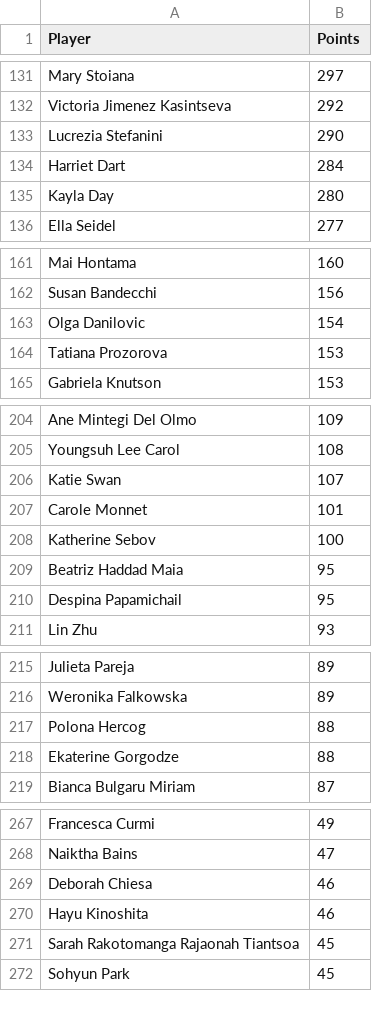
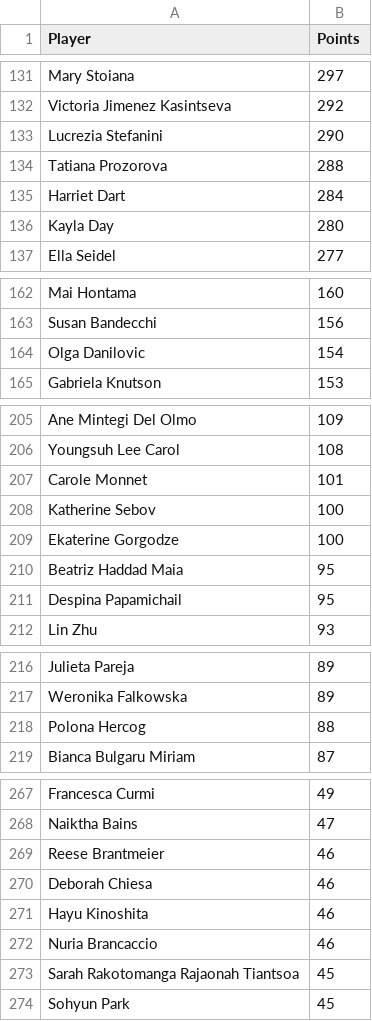
Before and after one commit to peterblum20/ATP-Race-Data, a CSV file: wta_race_top500.csv, drawn as a sheet; only a part is shown, gaps mark what is left out; the diff covers the shown part only.

```diff
--- a/wta_race_top500.csv
+++ b/wta_race_top500.csv
@@ -133,2 +133,3 @@ Victoria Jimenez Kasintseva,292
 Lucrezia Stefanini,290
+Tatiana Prozorova,288
 Harriet Dart,284
@@ -163,3 +164,2 @@ Susan Bandecchi,156
 Olga Danilovic,154
-Tatiana Prozorova,153
 Gabriela Knutson,153
@@ -205,5 +206,5 @@ Ane Mintegi Del Olmo,109
 Youngsuh Lee Carol,108
-Katie Swan,107
 Carole Monnet,101
 Katherine Sebov,100
+Ekaterine Gorgodze,100
 Beatriz Haddad Maia,95
@@ -217,3 +218,2 @@ Weronika Falkowska,89
 Polona Hercog,88
-Ekaterine Gorgodze,88
 Bianca Bulgaru Miriam,87
@@ -268,4 +268,6 @@ Francesca Curmi,49
 Naiktha Bains,47
+Reese Brantmeier,46
 Deborah Chiesa,46
 Hayu Kinoshita,46
+Nuria Brancaccio,46
 Sarah Rakotomanga Rajaonah Tiantsoa,45
```
Also changed, not shown: 8 added rows and 9 removed rows elsewhere in this file, 1 other file.
